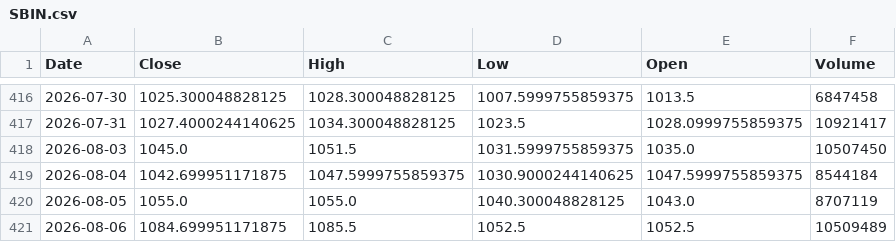
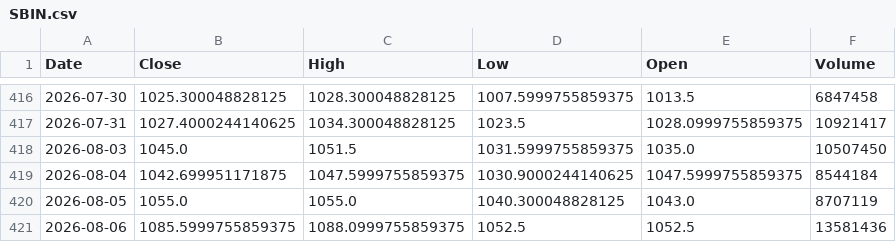
Before and after one commit to vedang122/trader, a CSV file: state/cache/ohlcv/SBIN.csv, drawn as a sheet; only a part is shown, gaps mark what is left out.

```diff
--- a/state/cache/ohlcv/SBIN.csv
+++ b/state/cache/ohlcv/SBIN.csv
@@ -420,2 +420,2 @@ Date,Close,High,Low,Open,Volume
 2026-08-05,1055.0,1055.0,1040.300048828125,1043.0,8707119
-2026-08-06,1084.699951171875,1085.5,1052.5,1052.5,10509489
+2026-08-06,1085.5999755859375,1088.0999755859375,1052.5,1052.5,13581436
```
Also changed, not shown: state/cache/ohlcv/HINDUNILVR.csv, state/cache/ohlcv/INFY.csv, 14 other files.
